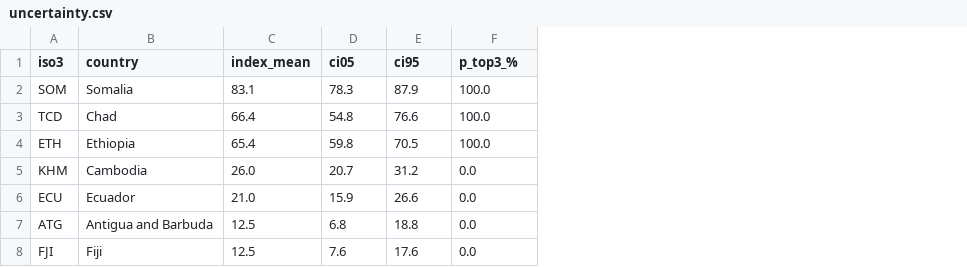
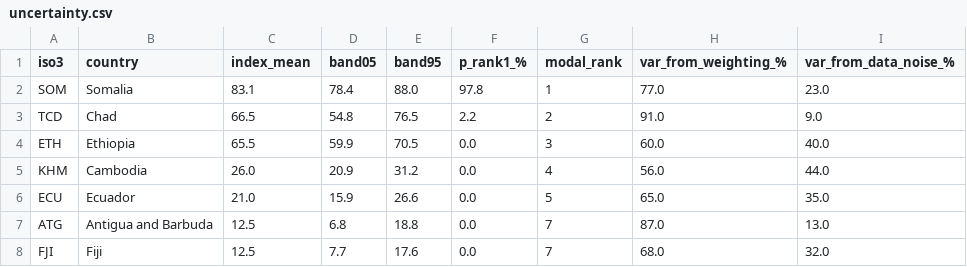
Before and after one commit to Pr0spektor/climate-risk-early-warning, a CSV file: results/uncertainty.csv, drawn as a sheet; the diff names each change by its address in the sheet, - before the commit and + after, or states it on an @@ line.

Commit message:
Rigorous uncertainty study: rank-probability, pairwise dominance, variance-source decomposition, structural sensitivity

```diff
--- a/results/uncertainty.csv
+++ b/results/uncertainty.csv
+column G (modal_rank), rows 2-8: 1 | 2 | 3 | 4 | 5 | 7 | 7
+column H (var_from_weighting_%), rows 2-8: 77.0 | 91.0 | 60.0 | 56.0 | 65.0 | 87.0 | 68.0
+column I (var_from_data_noise_%), rows 2-8: 23.0 | 9.0 | 40.0 | 44.0 | 35.0 | 13.0 | 32.0
-D1: ci05
+D1: band05
-E1: ci95
+E1: band95
-F1: p_top3_%
+F1: p_rank1_%
-D2 (band05): 78.3
+D2 (band05): 78.4
-E2 (band95): 87.9
+E2 (band95): 88.0
-F2 (p_rank1_%): 100.0
+F2 (p_rank1_%): 97.8
-C3 (index_mean): 66.4
+C3 (index_mean): 66.5
-E3 (band95): 76.6
+E3 (band95): 76.5
-F3 (p_rank1_%): 100.0
+F3 (p_rank1_%): 2.2
-C4 (index_mean): 65.4
+C4 (index_mean): 65.5
-D4 (band05): 59.8
+D4 (band05): 59.9
-F4 (p_rank1_%): 100.0
+F4 (p_rank1_%): 0.0
-D5 (band05): 20.7
+D5 (band05): 20.9
-D8 (band05): 7.6
+D8 (band05): 7.7
```
Also changed, not shown: 9 other files.
